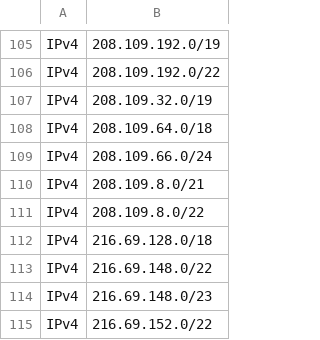
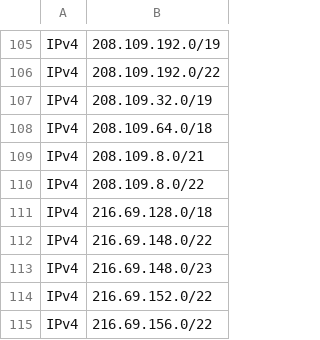
Before and after one commit to disposable/cloud-ip-ranges, a CSV file: csv/godaddy.csv, drawn as a sheet; only a part is shown, gaps mark what is left out; the shorter side is filled out with more unchanged rows.

Commit message:
Updated aws,starlink,vercel_aws,heroku_aws,godaddy,alibaba,meta_crawler (IPv4: 12958, IPv6: 4009)
INFO - Saved aws.txt [IPv4: 7149, IPv6: 2330]
INFO - Saved starlink.txt [IPv4: 2233, IPv6: 713]
INFO - Saved vercel-aws.txt [IPv4: 1100, IPv6: 147]
INFO - Saved heroku-aws.txt [IPv4: 1177, IPv6: 383]
INFO - Saved godaddy.txt [IPv4: 182, IPv6: 11]
INFO - Saved alibaba.txt [IPv4: 889, IPv6: 83]
INFO - Saved meta-crawler.txt [IPv4: 228, IPv6: 342]

```diff
--- a/csv/godaddy.csv
+++ b/csv/godaddy.csv
@@ -108,3 +108,2 @@ IPv4,208.109.32.0/19
 IPv4,208.109.64.0/18
-IPv4,208.109.66.0/24
 IPv4,208.109.8.0/21
```
Also changed, not shown: csv/vercel-aws.csv, 21 other files.
